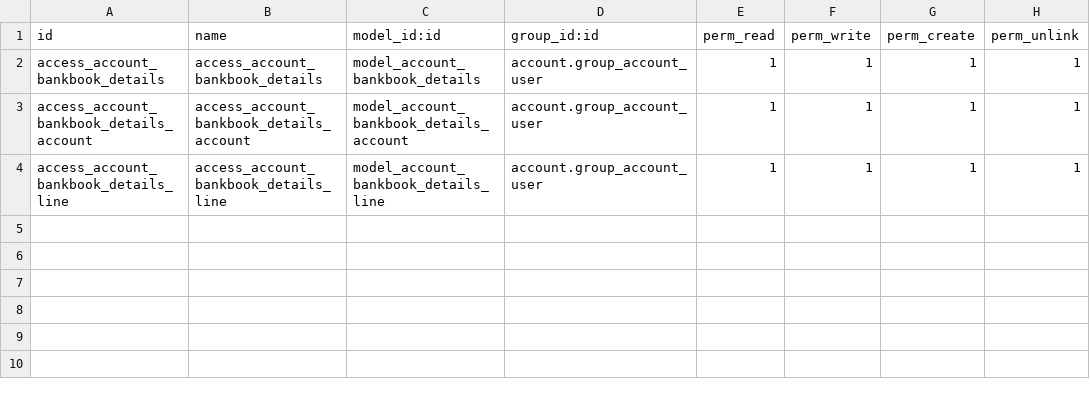
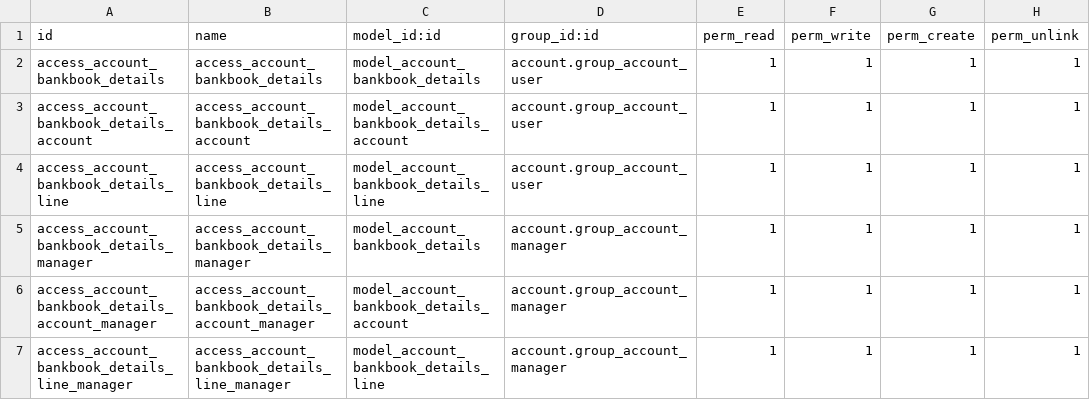
Before and after one commit to Mshakkir/odoo19-project, a CSV file: bank_book_analytic/security/ir.model.access.csv, drawn as a sheet; the diff names each change by its address in the sheet, - before the commit and + after, or states it on an @@ line.

Commit message:
custom

```diff
--- a/bank_book_analytic/security/ir.model.access.csv
+++ b/bank_book_analytic/security/ir.model.access.csv
+row 5: access_account_bankbook_details_manager | access_account_bankbook_details_manager | model_account_bankbook_details | account.group_account_manager | 1 | 1 | 1 | 1
+row 6: access_account_bankbook_details_account_manager | access_account_bankbook_details_account_manager | model_account_bankbook_details_account | account.group_account_manager | 1 | 1 | 1 | 1
+row 7: access_account_bankbook_details_line_manager | access_account_bankbook_details_line_manager | model_account_bankbook_details_line | account.group_account_manager | 1 | 1 | 1 | 1
```
